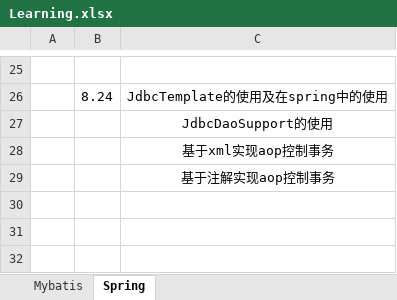
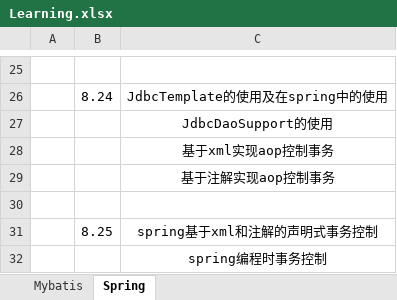
Before and after one commit to sunwenyang799/ssm2018, an Excel workbook: Learning.xlsx, sheet Spring, drawn as a sheet; only a part is shown, gaps mark what is left out; values as stored, in another font and other column widths than the file's, no borders; the diff names each change by its address in the sheet, - before the commit and + after, or states it on an @@ line.

Commit message:
spring事务控制

```diff
--- a/Learning.xlsx (sheet Spring)
+++ b/Learning.xlsx (sheet Spring)
+row 30: (empty)
+row 31:  | 8.25 | spring基于xml和注解的声明式事务控制
+row 32:  |  | spring编程时事务控制
```
Also changed, not shown: 20 other files.
